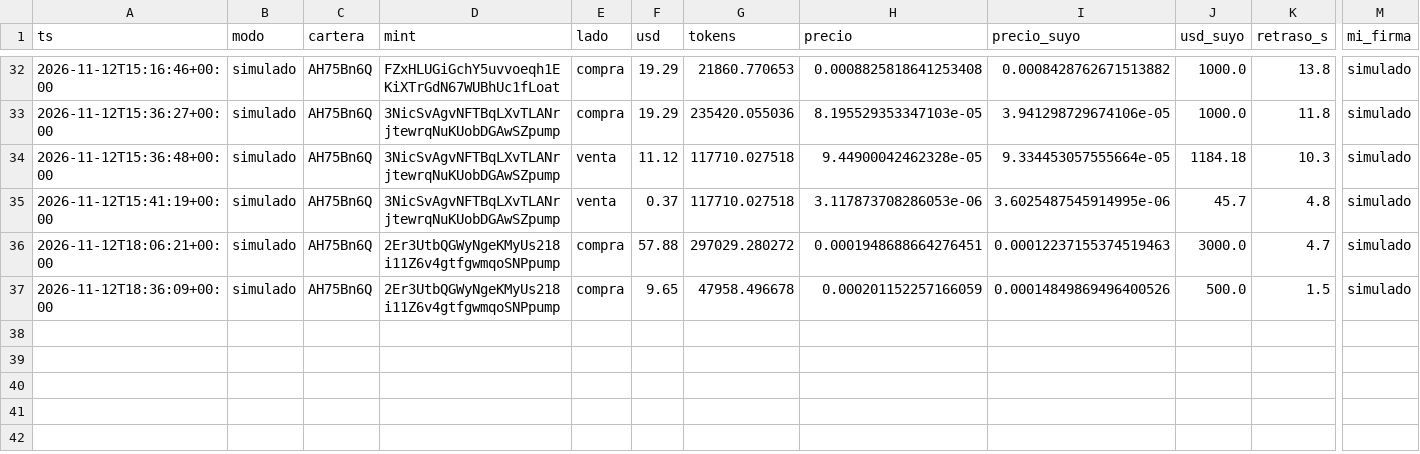
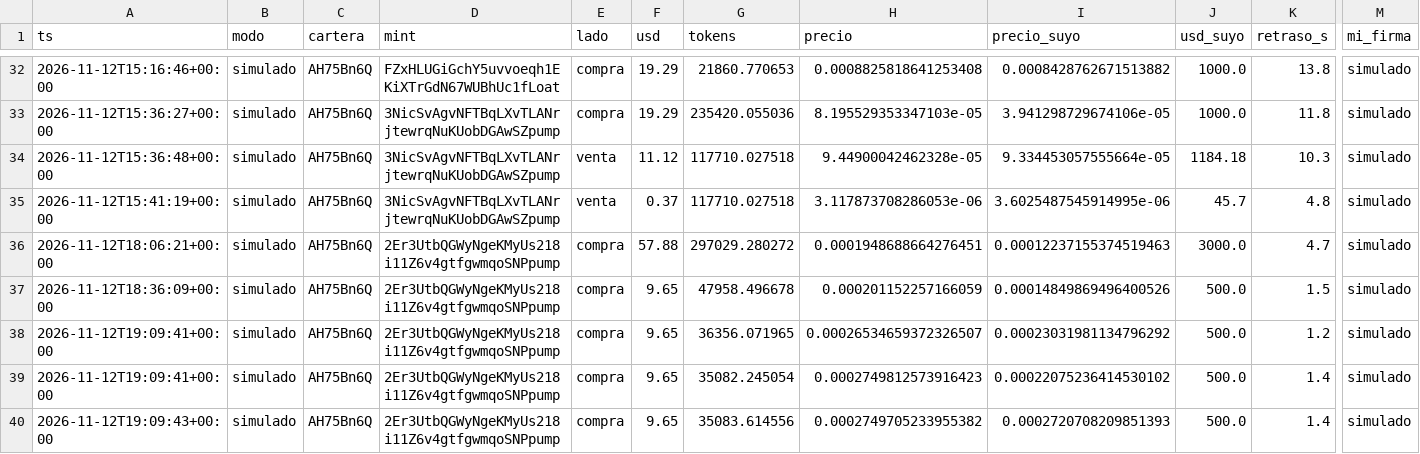
Before and after one commit to eriphelo15/nexus-replicator, a CSV file: v2/operaciones.csv, drawn as a sheet; only a part is shown, gaps mark what is left out; rows hold the shown columns only; the diff names each change by its address in the sheet, - before the commit and + after, or states it on an @@ line.

```diff
--- a/v2/operaciones.csv
+++ b/v2/operaciones.csv
+row 38: 2026-11-12T19:09:41+00:00 | simulado | AH75Bn6Q | 2Er3UtbQGWyNgeKMyUs218i11Z6v4gtfgwmqoSNPpump | compra | 9.65 | 36356.071965 | 0.00026534659372326507 | 0.00023031981134796292 | 500.0 | 1.2 | simulado
+row 39: 2026-11-12T19:09:41+00:00 | simulado | AH75Bn6Q | 2Er3UtbQGWyNgeKMyUs218i11Z6v4gtfgwmqoSNPpump | compra | 9.65 | 35082.245054 | 0.0002749812573916423 | 0.00022075236414530102 | 500.0 | 1.4 | simulado
+row 40: 2026-11-12T19:09:43+00:00 | simulado | AH75Bn6Q | 2Er3UtbQGWyNgeKMyUs218i11Z6v4gtfgwmqoSNPpump | compra | 9.65 | 35083.614556 | 0.0002749705233955382 | 0.0002720708209851393 | 500.0 | 1.4 | simulado
```
Also changed, not shown: 2 other files.
